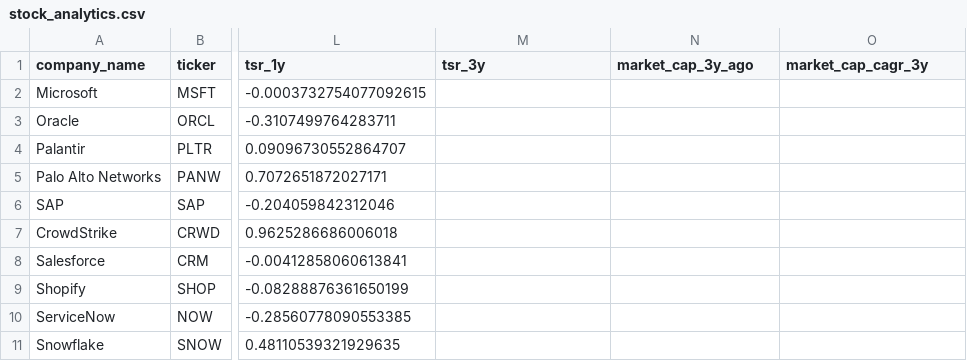
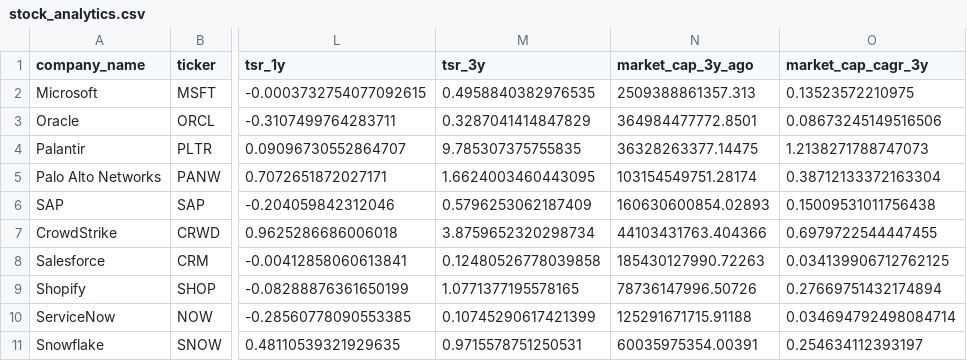
Before and after one commit to bhavika-podduturi/SaaS-Company-Analytics, a CSV file: stock_analytics.csv, drawn as a sheet; only a part is shown, gaps mark what is left out; the diff covers the shown part only; the diff names each change by its address in the sheet, - before the commit and + after, or states it on an @@ line.

```diff
--- a/stock_analytics.csv
+++ b/stock_analytics.csv
-M2 (tsr_3y): (empty)
+M2 (tsr_3y): 0.4958840382976535
-N2 (market_cap_3y_ago): (empty)
+N2 (market_cap_3y_ago): 2509388861357.313
-O2 (market_cap_cagr_3y): (empty)
+O2 (market_cap_cagr_3y): 0.13523572210975
-M3 (tsr_3y): (empty)
+M3 (tsr_3y): 0.3287041414847829
-N3 (market_cap_3y_ago): (empty)
+N3 (market_cap_3y_ago): 364984477772.8501
-O3 (market_cap_cagr_3y): (empty)
+O3 (market_cap_cagr_3y): 0.08673245149516506
-M4 (tsr_3y): (empty)
+M4 (tsr_3y): 9.785307375755835
-N4 (market_cap_3y_ago): (empty)
+N4 (market_cap_3y_ago): 36328263377.14475
-O4 (market_cap_cagr_3y): (empty)
+O4 (market_cap_cagr_3y): 1.2138271788747073
-M5 (tsr_3y): (empty)
+M5 (tsr_3y): 1.6624003460443095
-N5 (market_cap_3y_ago): (empty)
+N5 (market_cap_3y_ago): 103154549751.28174
-O5 (market_cap_cagr_3y): (empty)
+O5 (market_cap_cagr_3y): 0.38712133372163304
-M6 (tsr_3y): (empty)
+M6 (tsr_3y): 0.5796253062187409
-N6 (market_cap_3y_ago): (empty)
+N6 (market_cap_3y_ago): 160630600854.02893
-O6 (market_cap_cagr_3y): (empty)
+O6 (market_cap_cagr_3y): 0.15009531011756438
-M7 (tsr_3y): (empty)
+M7 (tsr_3y): 3.8759652320298734
-N7 (market_cap_3y_ago): (empty)
+N7 (market_cap_3y_ago): 44103431763.404366
-O7 (market_cap_cagr_3y): (empty)
+O7 (market_cap_cagr_3y): 0.6979722544447455
-M8 (tsr_3y): (empty)
+M8 (tsr_3y): 0.12480526778039858
-N8 (market_cap_3y_ago): (empty)
+N8 (market_cap_3y_ago): 185430127990.72263
-O8 (market_cap_cagr_3y): (empty)
+O8 (market_cap_cagr_3y): 0.034139906712762125
-M9 (tsr_3y): (empty)
+M9 (tsr_3y): 1.0771377195578165
-N9 (market_cap_3y_ago): (empty)
+N9 (market_cap_3y_ago): 78736147996.50726
-O9 (market_cap_cagr_3y): (empty)
+O9 (market_cap_cagr_3y): 0.27669751432174894
-M10 (tsr_3y): (empty)
+M10 (tsr_3y): 0.10745290617421399
-N10 (market_cap_3y_ago): (empty)
+N10 (market_cap_3y_ago): 125291671715.91188
-O10 (market_cap_cagr_3y): (empty)
+O10 (market_cap_cagr_3y): 0.034694792498084714
-M11 (tsr_3y): (empty)
+M11 (tsr_3y): 0.9715578751250531
-N11 (market_cap_3y_ago): (empty)
+N11 (market_cap_3y_ago): 60035975354.00391
-O11 (market_cap_cagr_3y): (empty)
+O11 (market_cap_cagr_3y): 0.254634112393197
```
Also changed, not shown: 115 edited cells elsewhere in this file, 4 other files.
